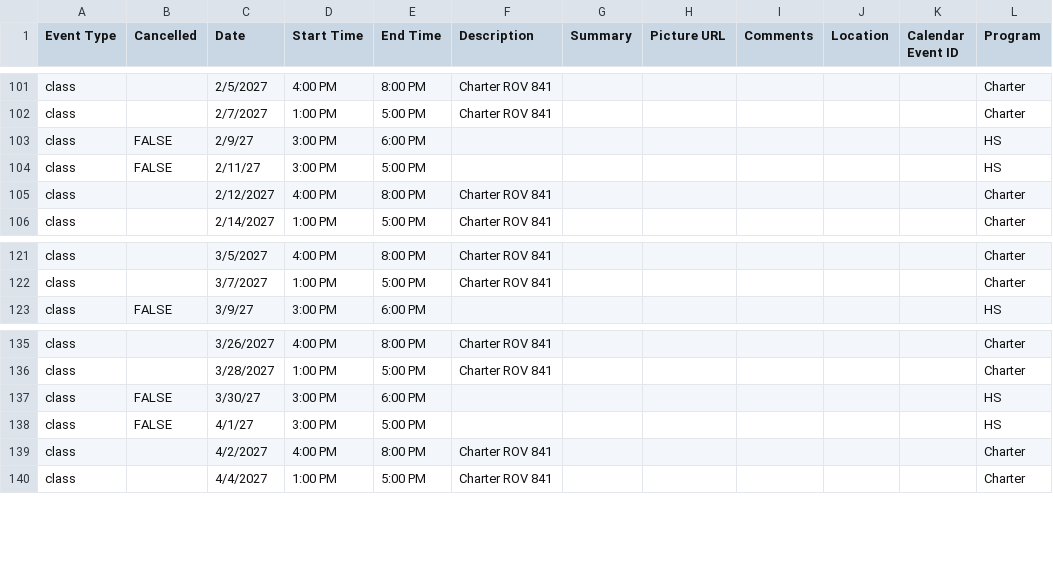
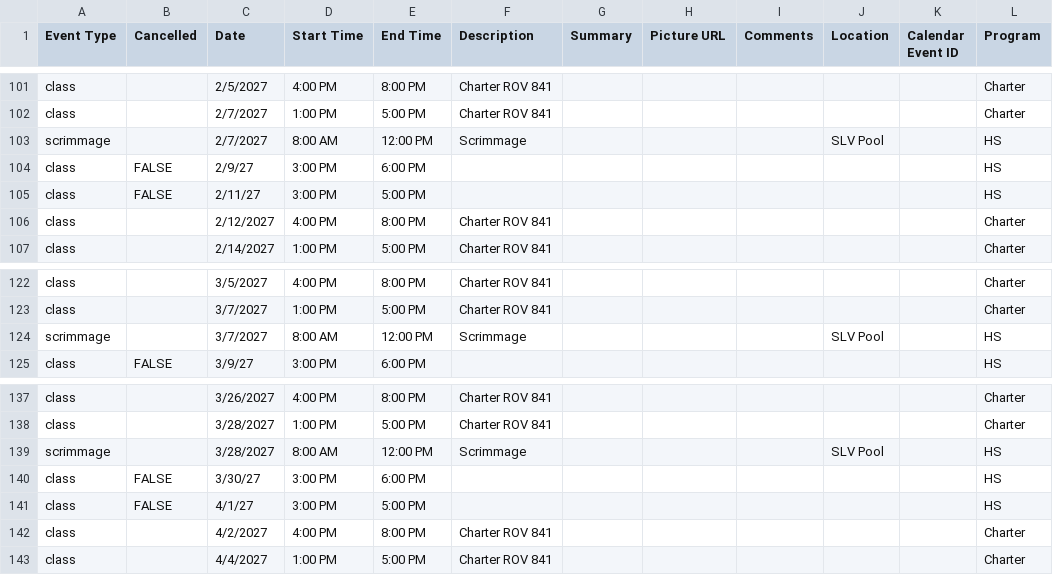
Before and after one commit to porttack/rov, a CSV file: assets/data/events.csv, drawn as a sheet; only a part is shown, gaps mark what is left out.

```diff
--- a/assets/data/events.csv
+++ b/assets/data/events.csv
@@ -102,2 +102,3 @@ class,,2/5/2027,4:00 PM,8:00 PM,Charter ROV 841,,,,,,Charter
 class,,2/7/2027,1:00 PM,5:00 PM,Charter ROV 841,,,,,,Charter
+scrimmage,,2/7/2027,8:00 AM,12:00 PM,Scrimmage,,,,SLV Pool,,HS
 class,FALSE,2/9/27,3:00 PM,6:00 PM,,,,,,,HS
@@ -122,2 +123,3 @@ class,,3/5/2027,4:00 PM,8:00 PM,Charter ROV 841,,,,,,Charter
 class,,3/7/2027,1:00 PM,5:00 PM,Charter ROV 841,,,,,,Charter
+scrimmage,,3/7/2027,8:00 AM,12:00 PM,Scrimmage,,,,SLV Pool,,HS
 class,FALSE,3/9/27,3:00 PM,6:00 PM,,,,,,,HS
@@ -136,2 +138,3 @@ class,,3/26/2027,4:00 PM,8:00 PM,Charter ROV 841,,,,,,Charter
 class,,3/28/2027,1:00 PM,5:00 PM,Charter ROV 841,,,,,,Charter
+scrimmage,,3/28/2027,8:00 AM,12:00 PM,Scrimmage,,,,SLV Pool,,HS
 class,FALSE,3/30/27,3:00 PM,6:00 PM,,,,,,,HS
```
Also changed, not shown: 5 other files.
